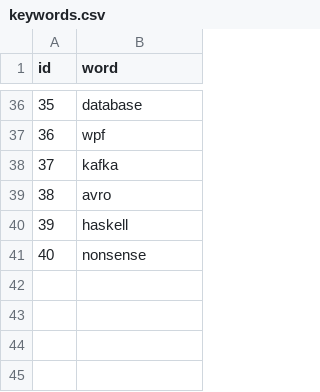
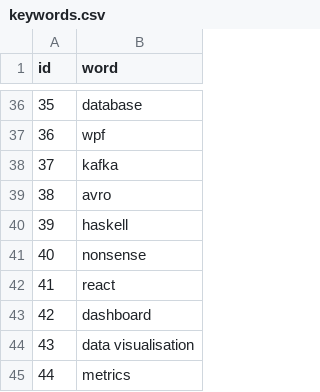
Before and after one commit to coqe/bluesource, a CSV file: src/main/resources/config/liquibase/keywords.csv, drawn as a sheet; only a part is shown, gaps mark what is left out.

```diff
--- a/src/main/resources/config/liquibase/keywords.csv
+++ b/src/main/resources/config/liquibase/keywords.csv
@@ -41 +41,5 @@ id;word
 40;nonsense
+41;react
+42;dashboard
+43;data visualisation
+44;metrics
```
Also changed, not shown: src/main/resources/config/liquibase/projects.csv, src/main/resources/config/liquibase/users.csv, 2 other files.
